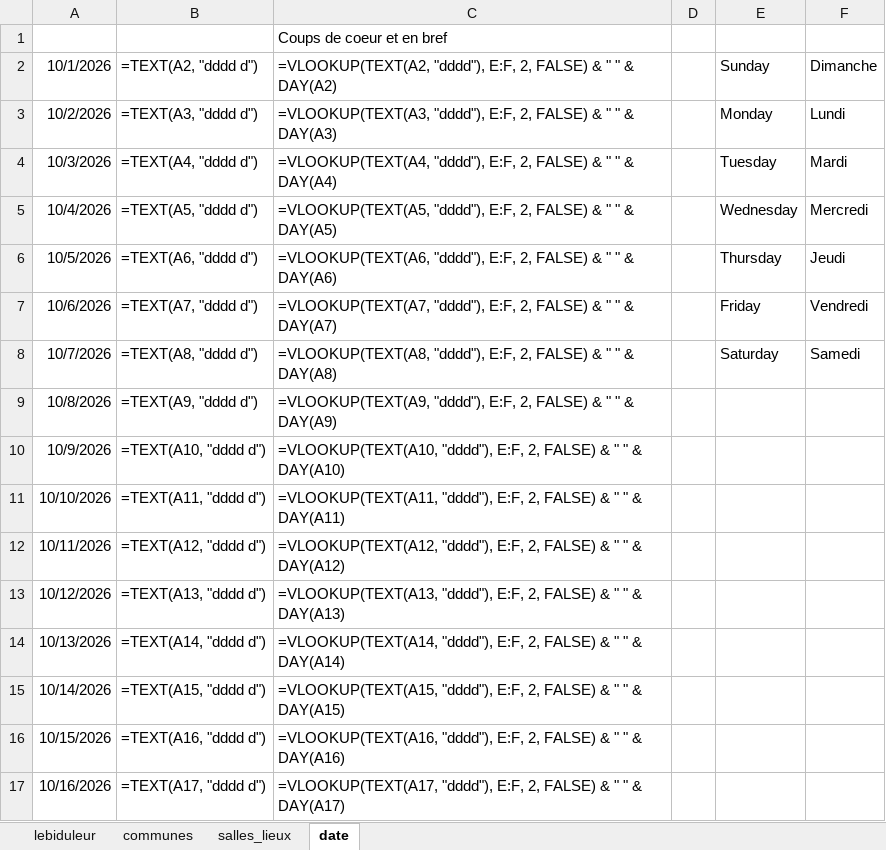
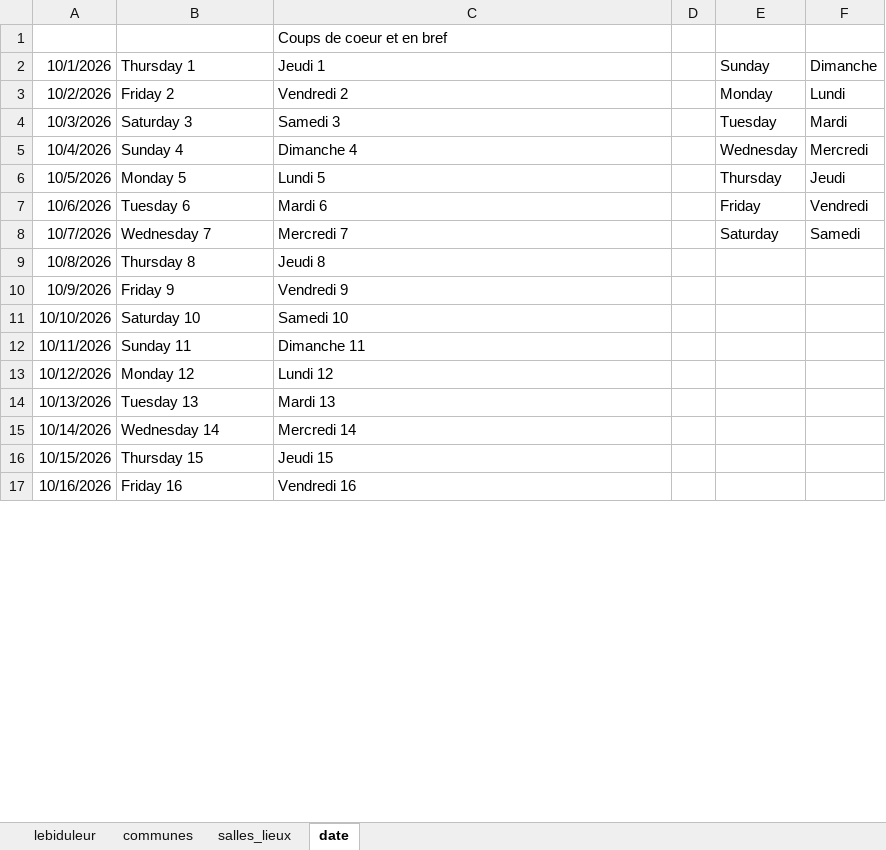
Before and after one commit to lebidul/tapageur, an Excel workbook: tapageur/gui/assets/template.xlsx, sheet date, drawn as a sheet; only a part is shown; values as stored, in another font and other column widths than the file's, no borders; formulas without a stored value are shown as written; the diff covers the shown part only; the diff names each change by its address in the sheet, - before the commit and + after, or states it on an @@ line.

```diff
--- a/tapageur/gui/assets/template.xlsx (sheet date)
+++ b/tapageur/gui/assets/template.xlsx (sheet date)
-B2: =TEXT(A2, "dddd d")
+B2: Thursday 1
-C2: =VLOOKUP(TEXT(A2, "dddd"), E:F, 2, FALSE) & " " & DAY(A2)
+C2: Jeudi 1
-B3: =TEXT(A3, "dddd d")
+B3: Friday 2
-C3: =VLOOKUP(TEXT(A3, "dddd"), E:F, 2, FALSE) & " " & DAY(A3)
+C3: Vendredi 2
-B4: =TEXT(A4, "dddd d")
+B4: Saturday 3
-C4: =VLOOKUP(TEXT(A4, "dddd"), E:F, 2, FALSE) & " " & DAY(A4)
+C4: Samedi 3
-B5: =TEXT(A5, "dddd d")
+B5: Sunday 4
-C5: =VLOOKUP(TEXT(A5, "dddd"), E:F, 2, FALSE) & " " & DAY(A5)
+C5: Dimanche 4
-B6: =TEXT(A6, "dddd d")
+B6: Monday 5
-C6: =VLOOKUP(TEXT(A6, "dddd"), E:F, 2, FALSE) & " " & DAY(A6)
+C6: Lundi 5
-B7: =TEXT(A7, "dddd d")
+B7: Tuesday 6
-C7: =VLOOKUP(TEXT(A7, "dddd"), E:F, 2, FALSE) & " " & DAY(A7)
+C7: Mardi 6
-B8: =TEXT(A8, "dddd d")
+B8: Wednesday 7
-C8: =VLOOKUP(TEXT(A8, "dddd"), E:F, 2, FALSE) & " " & DAY(A8)
+C8: Mercredi 7
-B9: =TEXT(A9, "dddd d")
+B9: Thursday 8
-C9: =VLOOKUP(TEXT(A9, "dddd"), E:F, 2, FALSE) & " " & DAY(A9)
+C9: Jeudi 8
-B10: =TEXT(A10, "dddd d")
+B10: Friday 9
-C10: =VLOOKUP(TEXT(A10, "dddd"), E:F, 2, FALSE) & " " & DAY(A10)
+C10: Vendredi 9
-B11: =TEXT(A11, "dddd d")
+B11: Saturday 10
-C11: =VLOOKUP(TEXT(A11, "dddd"), E:F, 2, FALSE) & " " & DAY(A11)
+C11: Samedi 10
-B12: =TEXT(A12, "dddd d")
+B12: Sunday 11
-C12: =VLOOKUP(TEXT(A12, "dddd"), E:F, 2, FALSE) & " " & DAY(A12)
+C12: Dimanche 11
-B13: =TEXT(A13, "dddd d")
+B13: Monday 12
-C13: =VLOOKUP(TEXT(A13, "dddd"), E:F, 2, FALSE) & " " & DAY(A13)
+C13: Lundi 12
-B14: =TEXT(A14, "dddd d")
+B14: Tuesday 13
-C14: =VLOOKUP(TEXT(A14, "dddd"), E:F, 2, FALSE) & " " & DAY(A14)
+C14: Mardi 13
-B15: =TEXT(A15, "dddd d")
+B15: Wednesday 14
-C15: =VLOOKUP(TEXT(A15, "dddd"), E:F, 2, FALSE) & " " & DAY(A15)
+C15: Mercredi 14
-B16: =TEXT(A16, "dddd d")
+B16: Thursday 15
-C16: =VLOOKUP(TEXT(A16, "dddd"), E:F, 2, FALSE) & " " & DAY(A16)
+C16: Jeudi 15
-B17: =TEXT(A17, "dddd d")
+B17: Friday 16
-C17: =VLOOKUP(TEXT(A17, "dddd"), E:F, 2, FALSE) & " " & DAY(A17)
+C17: Vendredi 16
```
Also changed, not shown: 30 edited cells elsewhere in this sheet, sheet communes, sheet salles_lieux, 3 other files.
